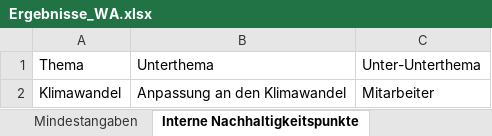
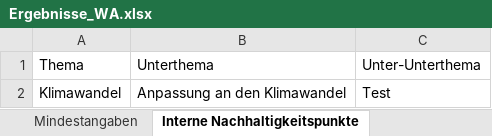
Before and after one commit to simon-fau/esg, an Excel workbook: Ergebnisse_WA.xlsx, sheet Interne Nachhaltigkeitspunkte, drawn as a sheet; values as stored, in another font and other column widths than the file's, no borders; table styles not drawn; the diff names each change by its address in the sheet, - before the commit and + after, or states it on an @@ line.

```diff
--- a/Ergebnisse_WA.xlsx (sheet Interne Nachhaltigkeitspunkte)
+++ b/Ergebnisse_WA.xlsx (sheet Interne Nachhaltigkeitspunkte)
-C2: Mitarbeiter
+C2: Test
```
Also changed, not shown: sheet Externe Nachhaltigkeitspunkte, sheet Longlist, sheet Shortlist, sheet Stakeholder, sheet Übersicht, sheet Mindestangaben, 1 more sheet, other sheet tabs, charts or pictures, pages/Templates/Stakeholder_Input_Vorlage_V1.xlsx, 27 other files.
